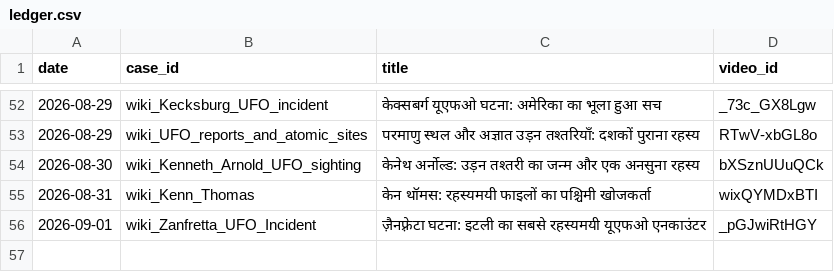
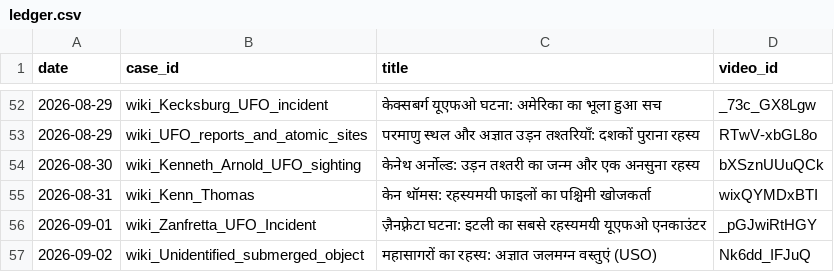
Before and after one commit to sainisourabh1-oss/ufo-channel, a CSV file: used/ledger.csv, drawn as a sheet; only a part is shown, gaps mark what is left out; the diff names each change by its address in the sheet, - before the commit and + after, or states it on an @@ line.

Commit message:
log video Nk6dd_IFJuQ

```diff
--- a/used/ledger.csv
+++ b/used/ledger.csv
+row 57: 2026-09-02 | wiki_Unidentified_submerged_object | महासागरों का रहस्य: अज्ञात जलमग्न वस्तुएं (USO) | Nk6dd_IFJuQ
```
